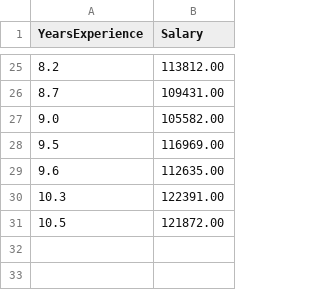
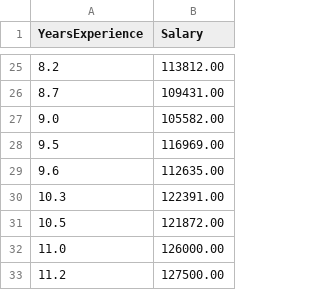
Before and after one commit to yei-241/test, a CSV file: training_data.csv, drawn as a sheet; only a part is shown, gaps mark what is left out; the diff names each change by its address in the sheet, - before the commit and + after, or states it on an @@ line.

Commit message:
Add two new salary records to training_data.csv

```diff
--- a/training_data.csv
+++ b/training_data.csv
+row 32: 11.0 | 126000.00
+row 33: 11.2 | 127500.00
```
